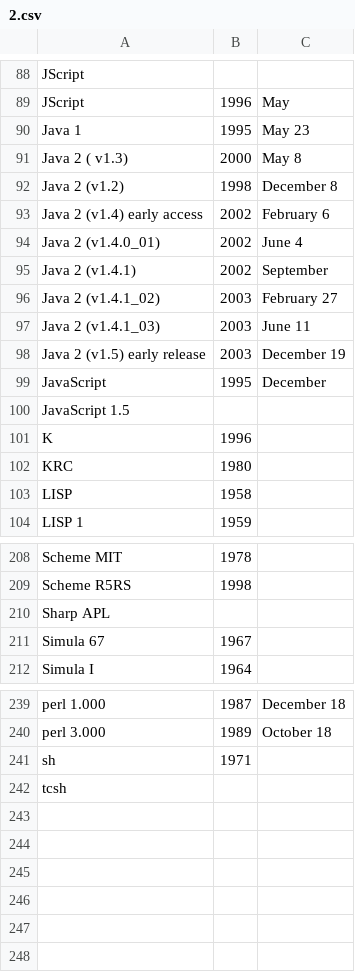
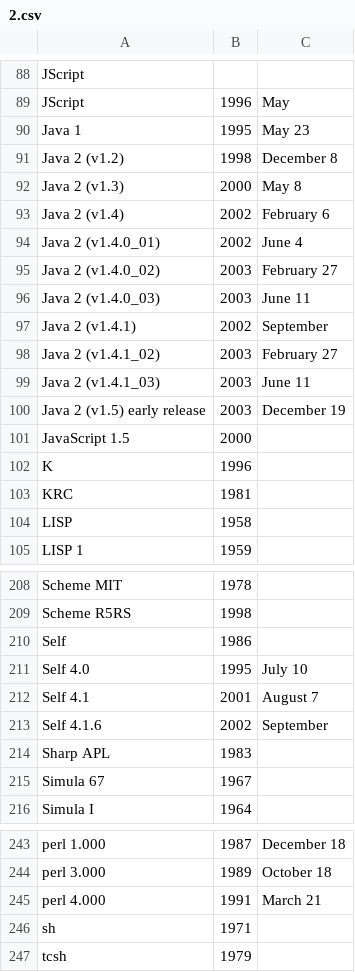
Before and after one commit to nishio/learn_language, a CSV file: timeline/2.csv, drawn as a sheet; only a part is shown, gaps mark what is left out; the diff covers the shown part only.

Commit message:
update

```diff
--- a/timeline/2.csv
+++ b/timeline/2.csv
@@ -90,6 +90,8 @@
 "Java 1","1995","May 23",""
-"Java 2 ( v1.3)","2000","May 8",""
 "Java 2 (v1.2)","1998","December 8",""
-"Java 2 (v1.4) early access","2002","February 6",""
+"Java 2 (v1.3)","2000","May 8",""
+"Java 2 (v1.4)","2002","February 6",""
 "Java 2 (v1.4.0_01)","2002","June 4",""
+"Java 2 (v1.4.0_02)","2003","February 27",""
+"Java 2 (v1.4.0_03)","2003","June 11",""
 "Java 2 (v1.4.1)","2002","September",""
@@ -98,6 +100,5 @@
 "Java 2 (v1.5) early release","2003","December 19",""
-"JavaScript","1995","December",""
-"JavaScript 1.5","","",""
+"JavaScript 1.5","2000","",""
 "K","1996","",""
-"KRC","1980","",""
+"KRC","1981","",""
 "LISP","1958","",""
@@ -209,3 +209,7 @@
 "Scheme R5RS","1998","",""
-"Sharp APL","","",""
+"Self","1986","",""
+"Self 4.0","1995","July 10",""
+"Self 4.1","2001","August 7",""
+"Self 4.1.6","2002","September",""
+"Sharp APL","1983","",""
 "Simula 67","1967","",""
@@ -240,3 +244,4 @@
 "perl 3.000","1989","October 18",""
+"perl 4.000","1991","March 21",""
 "sh","1971","",""
-"tcsh","","",""
+"tcsh","1979","",""
```
Also changed, not shown: 1 added row, 2 removed rows and 10 edited cells elsewhere in this file.
